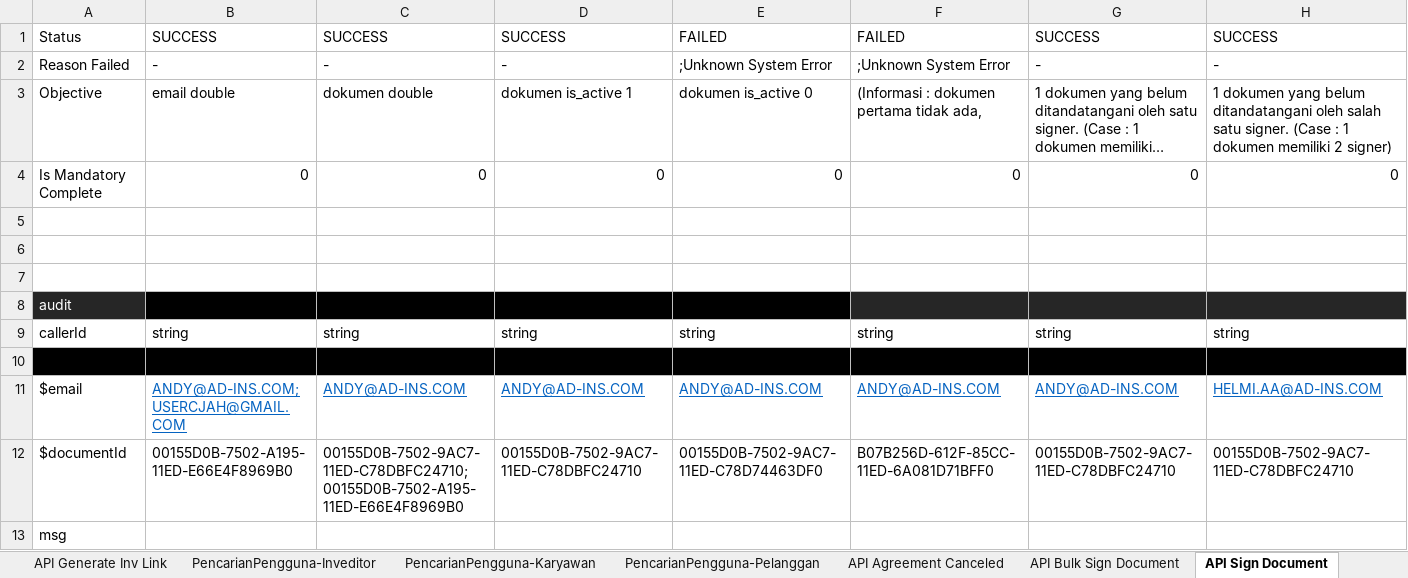
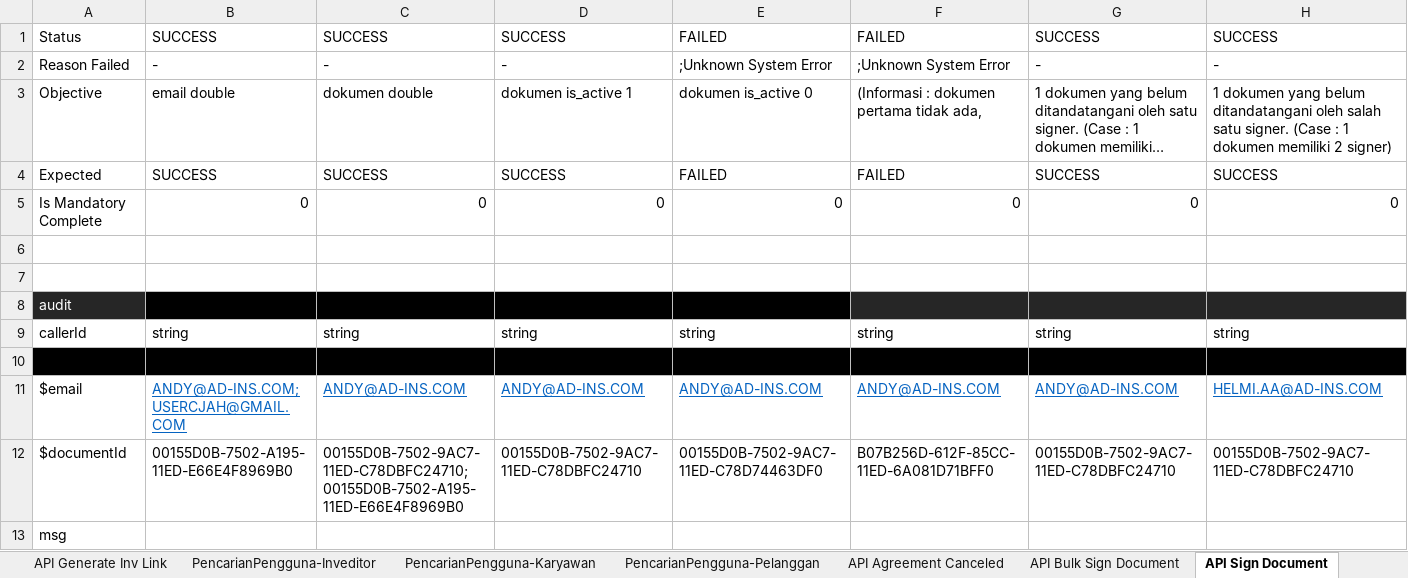
Before and after one commit to qcadins/ATeSign, an Excel workbook: Excel/2. Esign.xlsx, sheet API Sign Document, drawn as a sheet; only a part is shown; long unchanged cells end in …; values as stored, in another font and other column widths than the file's, no borders; removed rows and columns are numbered as before the commit, all else as after; rows hold the shown columns only; the diff names each change by its address in the sheet, - before the commit and + after, or states it on an @@ line.

```diff
--- a/Excel/2. Esign.xlsx (sheet API Sign Document)
+++ b/Excel/2. Esign.xlsx (sheet API Sign Document)
+row 4: Expected | SUCCESS | SUCCESS | SUCCESS | FAILED | FAILED | SUCCESS | SUCCESS
-row 5: (empty)
```
Also changed, not shown: sheet BuatUndangan, sheet API Generate Inv Link, sheet Tenant, sheet PencarianDokumen, sheet PencarianPengguna-Inveditor, sheet API Agreement Canceled, 6 more sheets, formulas that keep their value.
